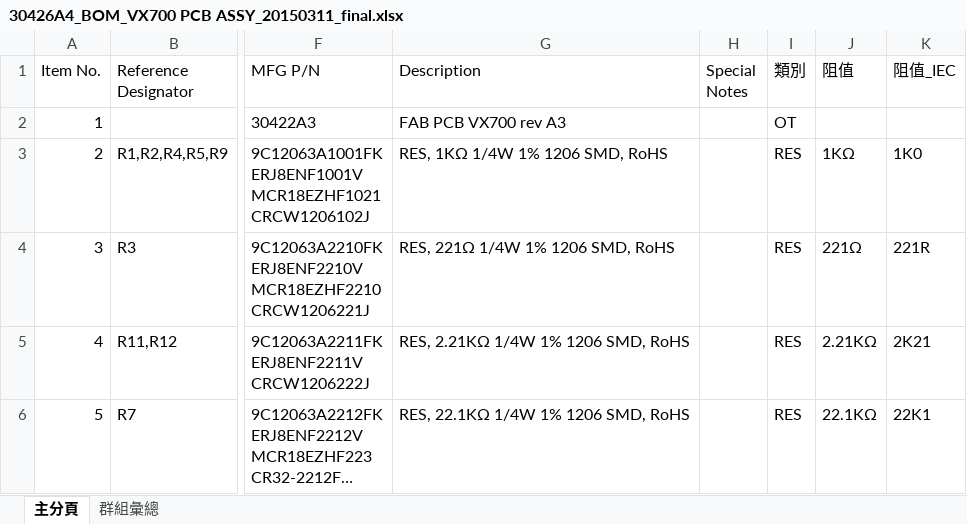
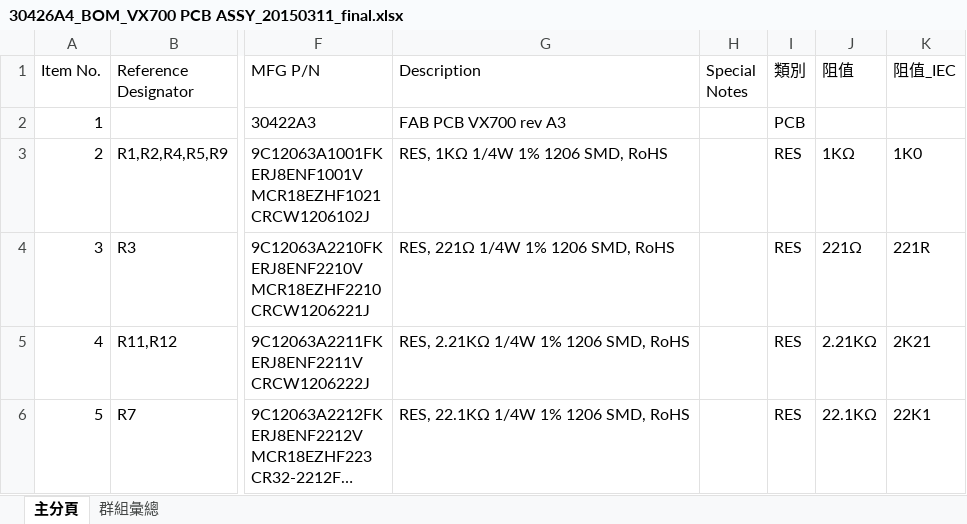
Before and after one commit to ChouKuanCheng/bom_system, an Excel workbook: outputs/30426A4_BOM_VX700 PCB ASSY_20150311_final.xlsx, sheet 主分頁, drawn as a sheet; only a part is shown, gaps mark what is left out; long unchanged cells end in …; values as stored, in another font and other column widths than the file's, no borders; the diff names each change by its address in the sheet, - before the commit and + after, or states it on an @@ line.

```diff
--- a/outputs/30426A4_BOM_VX700 PCB ASSY_20150311_final.xlsx (sheet 主分頁)
+++ b/outputs/30426A4_BOM_VX700 PCB ASSY_20150311_final.xlsx (sheet 主分頁)
-I2 (類別): OT
+I2 (類別): PCB
```
Also changed, not shown: 2 other files.
